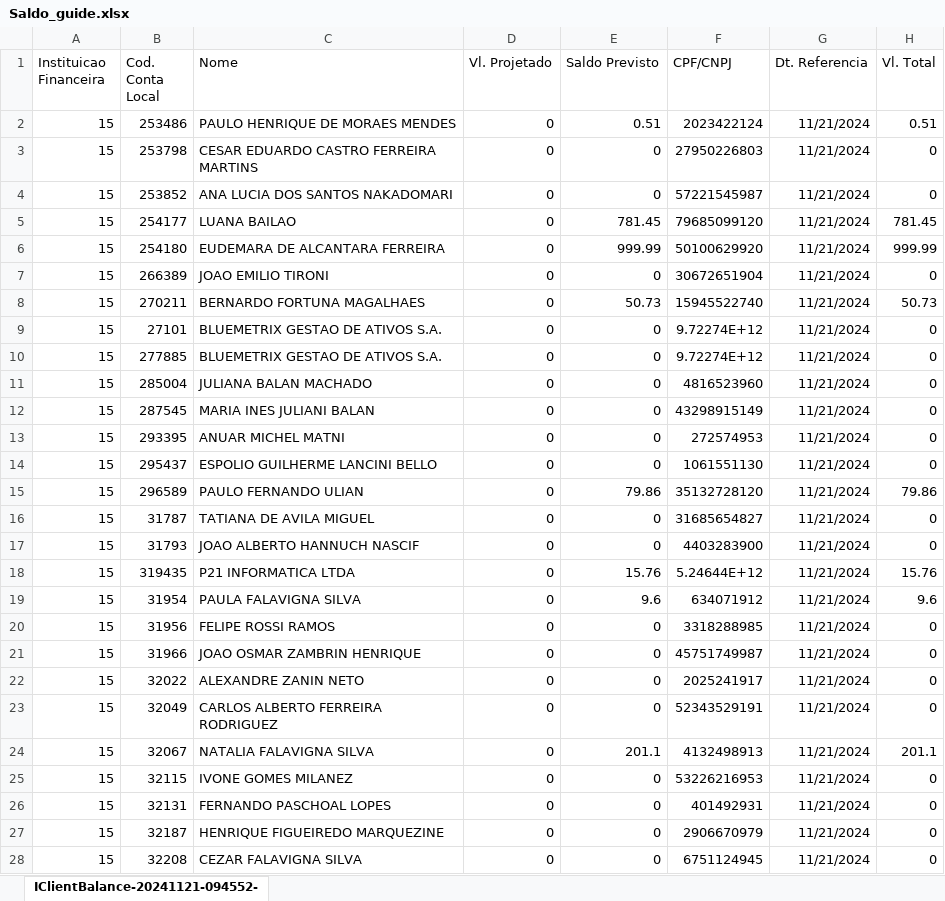
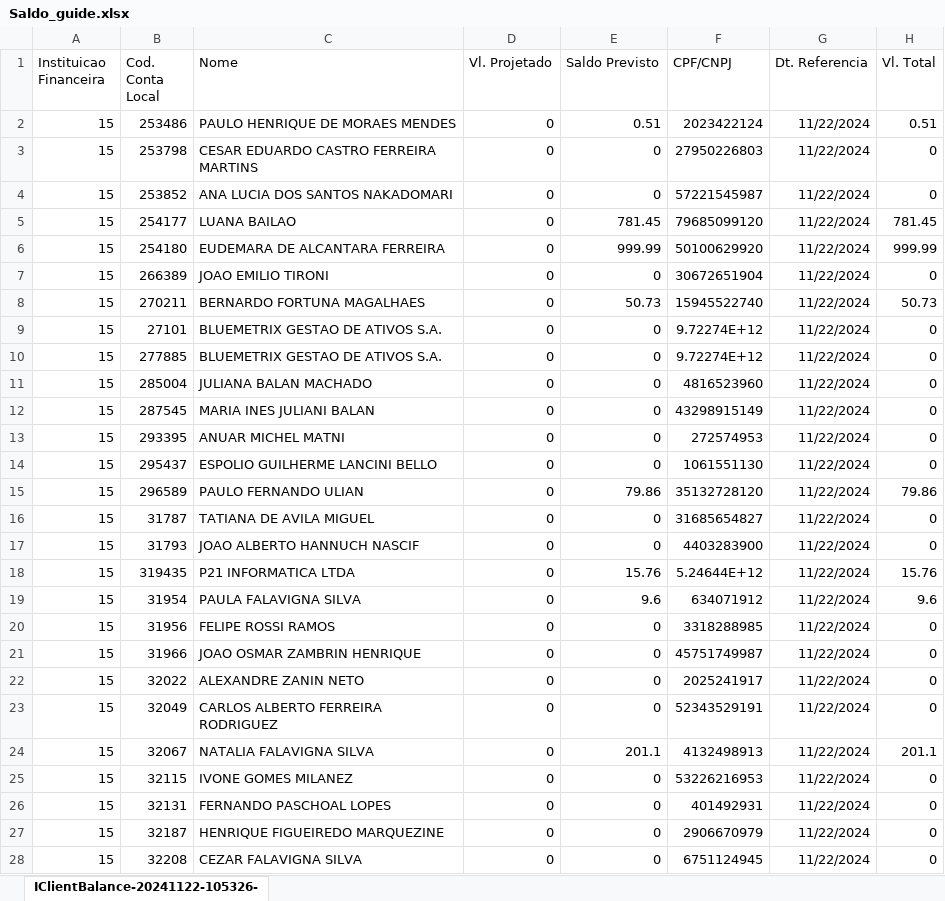
Before and after one commit to bluemetrixgit/Mesa_de_operacao, an Excel workbook: Saldo_guide.xlsx, sheet IClientBalance-20241122-105326-, drawn as a sheet; only a part is shown; values as stored, in another font and other column widths than the file's, no borders; the diff covers the shown part only; the diff names each change by its address in the sheet, - before the commit and + after, or states it on an @@ line.

```diff
--- a/Saldo_guide.xlsx (sheet IClientBalance-20241122-105326-)
+++ b/Saldo_guide.xlsx (sheet IClientBalance-20241122-105326-)
-sheet tab: IClientBalance-20241121-094552-
+sheet tab: IClientBalance-20241122-105326-
-G2:G28 (Dt. Referencia): 11/21/2024
+G2:G28 (Dt. Referencia): 11/22/2024
```
Also changed, not shown: 250 edited cells elsewhere in this sheet, PL Total.xlsx, Posição.xlsx, 4 other files.
